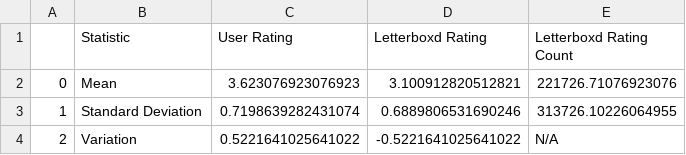
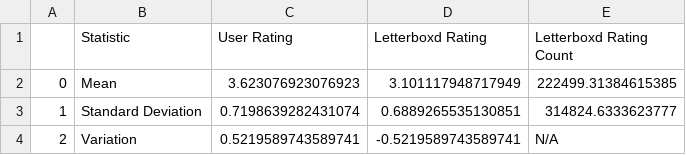
Before and after one commit to victorverma3/MovieData, a CSV file: victor/victorstats.csv, drawn as a sheet.

Commit message:
latest stats

```diff
--- a/victor/victorstats.csv
+++ b/victor/victorstats.csv
@@ -1,4 +1,4 @@
 ,Statistic,User Rating,Letterboxd Rating,Letterboxd Rating Count
-0,Mean,3.623076923076923,3.100912820512821,221726.71076923076
-1,Standard Deviation,0.7198639282431074,0.6889806531690246,313726.10226064955
-2,Variation,0.5221641025641022,-0.5221641025641022,N/A
+0,Mean,3.623076923076923,3.101117948717949,222499.31384615385
+1,Standard Deviation,0.7198639282431074,0.6889265535130851,314824.6333623777
+2,Variation,0.5219589743589741,-0.5219589743589741,N/A
```
